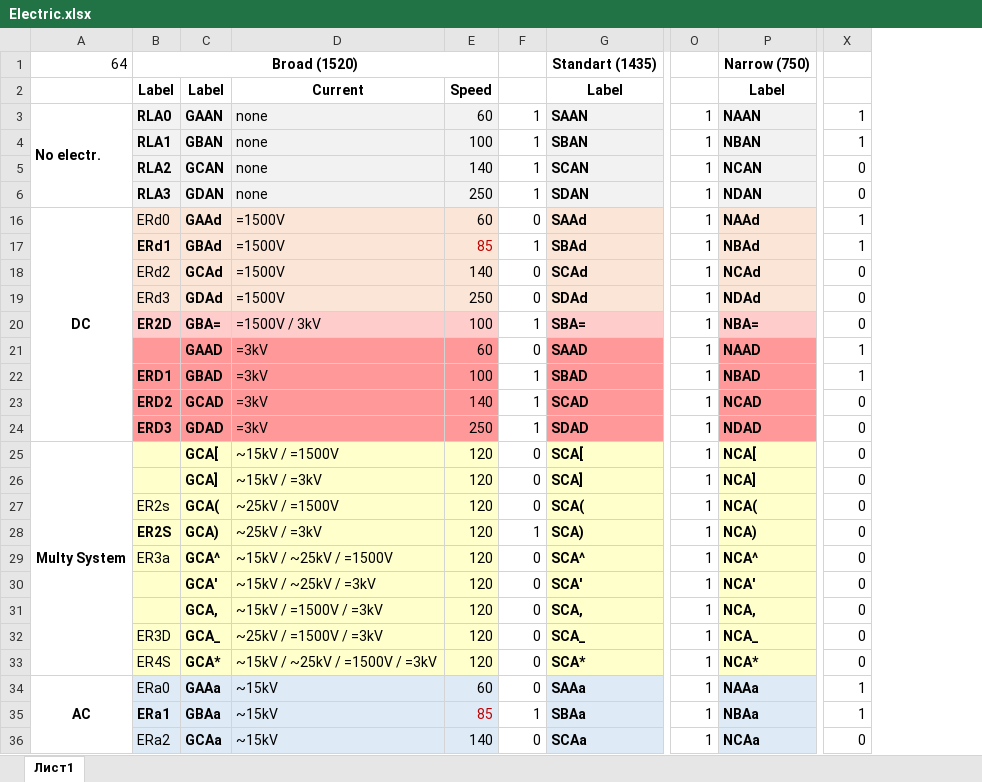
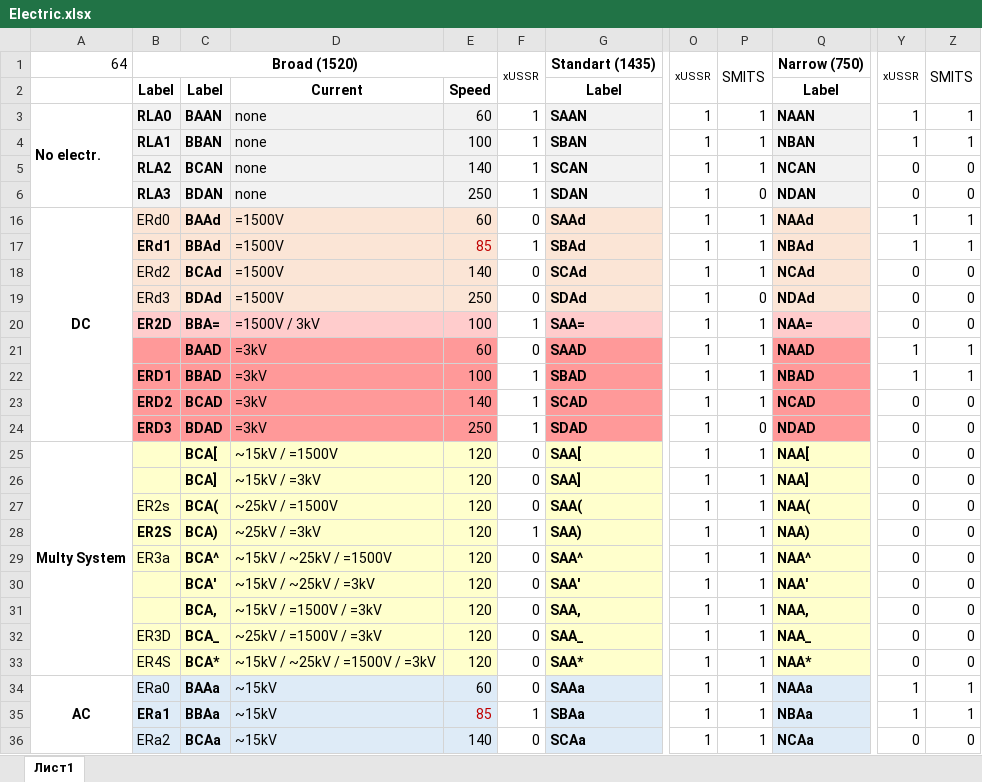
Before and after one commit to George-VB/xussrset, an Excel workbook: docs/Electric.xlsx, sheet Лист1, drawn as a sheet; only a part is shown, gaps mark what is left out; values as stored, in another font and other column widths than the file's, no borders; conditional formats not drawn; removed rows and columns are numbered as before the commit, all else as after; the diff covers the shown part only; the diff names each change by its address in the sheet, - before the commit and + after, or states it on an @@ line.

```diff
--- a/docs/Electric.xlsx (sheet Лист1)
+++ b/docs/Electric.xlsx (sheet Лист1)
-column C, rows 2-36: Label | GAAN | GBAN | GCAN | GDAN | GAAd | GBAd | GCAd | GDAd | GBA= | GAAD | GBAD | GCAD | GDAD | GCA[ | GCA] | GCA( | GCA) | GCA^ | GCA' | GCA, | GCA_ | GCA* | GAAa | GBAa | GCAa
+column C, rows 2-36: Label | BAAN | BBAN | BCAN | BDAN | BAAd | BBAd | BCAd | BDAd | BBA= | BAAD | BBAD | BCAD | BDAD | BCA[ | BCA] | BCA( | BCA) | BCA^ | BCA' | BCA, | BCA_ | BCA* | BAAa | BBAa | BCAa
+column P, rows 1-36: SMITS |  | 1 | 1 | 1 | 0 | 1 | 1 | 1 | 0 | 1 | 1 | 1 | 1 | 0 | 1 | 1 | 1 | 1 | 1 | 1 | 1 | 1 | 1 | 1 | 1 | 1
+column Z, rows 1-36: SMITS |  | 1 | 1 | 0 | 0 | 1 | 1 | 0 | 0 | 0 | 1 | 1 | 0 | 0 | 0 | 0 | 0 | 0 | 0 | 0 | 0 | 0 | 0 | 1 | 1 | 0
-F1: (empty)
+F1: xUSSR
+F1:F2 merged
-O1: (empty)
+O1: xUSSR
+O1:O2 merged
-Y1: (empty)
+Y1: xUSSR
+Y1:Y2 merged
-G20: SBA=
+G20: SAA=
-Q20: NBA=
+Q20: NAA=
-G25: SCA[
+G25: SAA[
-Q25: NCA[
+Q25: NAA[
-G26: SCA]
+G26: SAA]
-Q26: NCA]
+Q26: NAA]
-G27: SCA(
+G27: SAA(
-Q27: NCA(
+Q27: NAA(
-G28: SCA)
+G28: SAA)
-Q28: NCA)
+Q28: NAA)
-G29: SCA^
+G29: SAA^
-Q29: NCA^
+Q29: NAA^
-G30: SCA'
+G30: SAA'
-Q30: NCA'
+Q30: NAA'
-G31: SCA,
+G31: SAA,
-Q31: NCA,
+Q31: NAA,
-G32: SCA_
+G32: SAA_
-Q32: NCA_
+Q32: NAA_
-G33: SCA*
+G33: SAA*
-Q33: NCA*
+Q33: NAA*
```
Also changed, not shown: 4 added rows, 7 edited cells and merged cells elsewhere in this sheet, formulas that keep their value, 2 other files.
